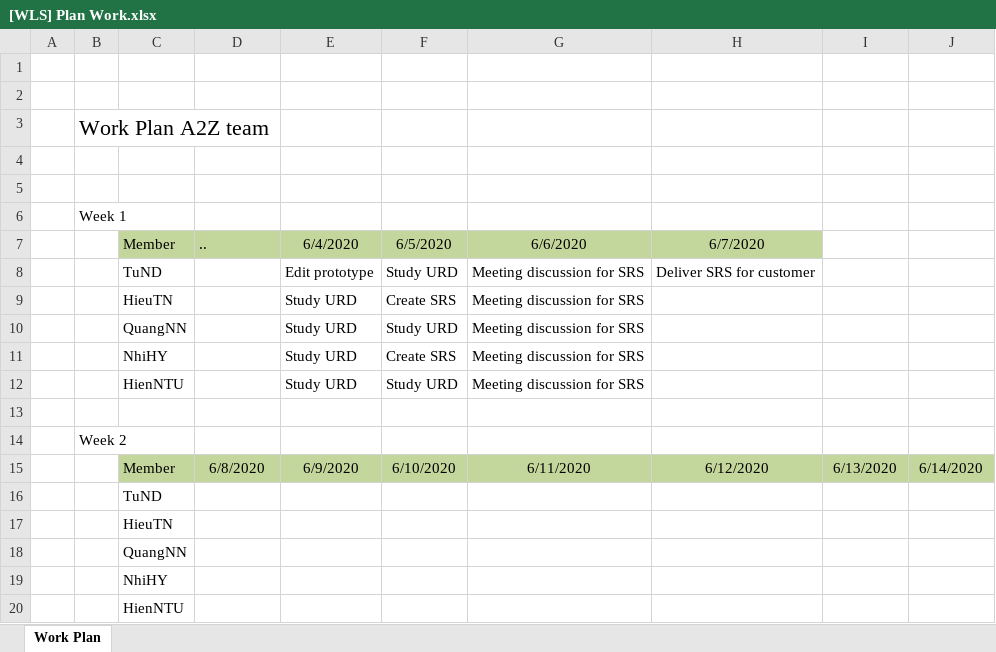
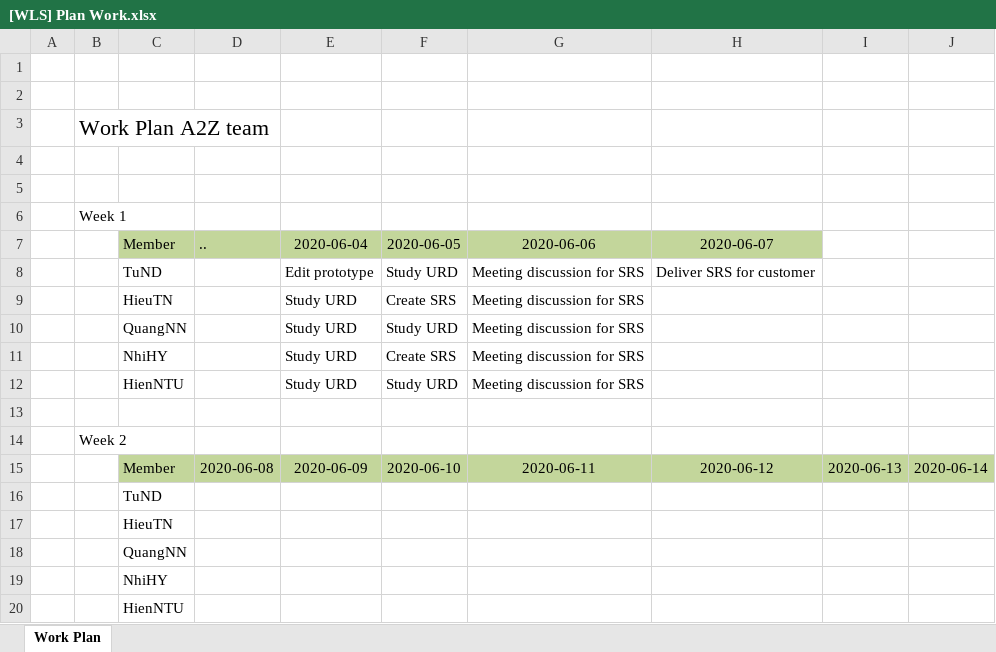
Before and after one commit to duytu2458/-WLS-A2Z-Team, an Excel workbook: Plan Work/[WLS] Plan Work.xlsx, sheet Work Plan, drawn as a sheet; values as stored, in another font and other column widths than the file's, no borders; removed rows and columns are numbered as before the commit, all else as after; the diff names each change by its address in the sheet, - before the commit and + after, or states it on an @@ line.

```diff
--- a/Plan Work/[WLS] Plan Work.xlsx (sheet Work Plan)
+++ b/Plan Work/[WLS] Plan Work.xlsx (sheet Work Plan)
-E7: 6/4/2020
+E7: 2020-06-04
-F7: 6/5/2020
+F7: 2020-06-05
-G7: 6/6/2020
+G7: 2020-06-06
-H7: 6/7/2020
+H7: 2020-06-07
-row 15:  |  | Member | 6/8/2020 | 6/9/2020 | 6/10/2020 | 6/11/2020 | 6/12/2020 | 6/13/2020 | 6/14/2020
+row 15:  |  | Member | 2020-06-08 | 2020-06-09 | 2020-06-10 | 2020-06-11 | 2020-06-12 | 2020-06-13 | 2020-06-14
```
Also changed, not shown: 9 other files.
